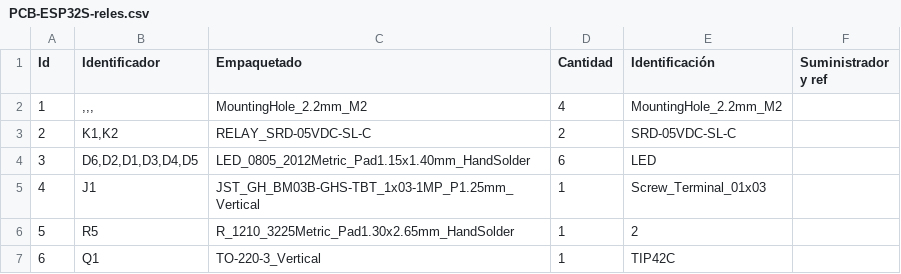
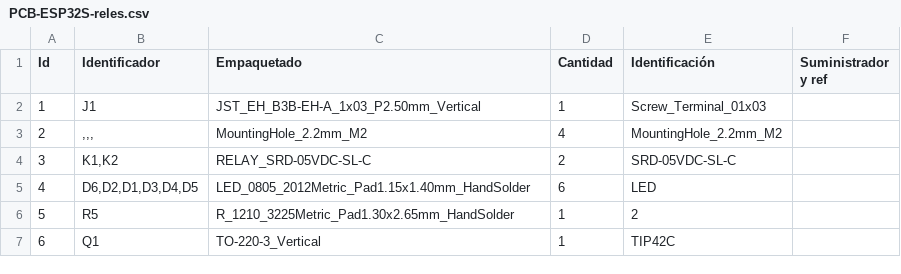
Before and after one commit to DaryhenViancha/Agricultura-de-precision, a CSV file: Diseño PCB/PCB-ESP32S - reles/PCB-ESP32S-reles.csv, drawn as a sheet; only a part is shown.

```diff
--- a/Diseño PCB/PCB-ESP32S - reles/PCB-ESP32S-reles.csv
+++ b/Diseño PCB/PCB-ESP32S - reles/PCB-ESP32S-reles.csv
@@ -1,6 +1,6 @@
 "Id";"Identificador";"Empaquetado";"Cantidad";"Identificación";"Suministrador y ref";
-1;",,,";"MountingHole_2.2mm_M2";4;"MountingHole_2.2mm_M2";;;
-2;"K1,K2";"RELAY_SRD-05VDC-SL-C";2;"SRD-05VDC-SL-C";;;
-3;"D6,D2,D1,D3,D4,D5";"LED_0805_2012Metric_Pad1.15x1.40mm_HandSolder";6;"LED";;;
-4;"J1";"JST_GH_BM03B-GHS-TBT_1x03-1MP_P1.25mm_Vertical";1;"Screw_Terminal_01x03";;;
+1;"J1";"JST_EH_B3B-EH-A_1x03_P2.50mm_Vertical";1;"Screw_Terminal_01x03";;;
+2;",,,";"MountingHole_2.2mm_M2";4;"MountingHole_2.2mm_M2";;;
+3;"K1,K2";"RELAY_SRD-05VDC-SL-C";2;"SRD-05VDC-SL-C";;;
+4;"D6,D2,D1,D3,D4,D5";"LED_0805_2012Metric_Pad1.15x1.40mm_HandSolder";6;"LED";;;
 5;"R5";"R_1210_3225Metric_Pad1.30x2.65mm_HandSolder";1;"2";;;
```
Also changed, not shown: Diseño PCB/PCB-ESP32S/PCB-ESP32S.csv, 26 other files.
